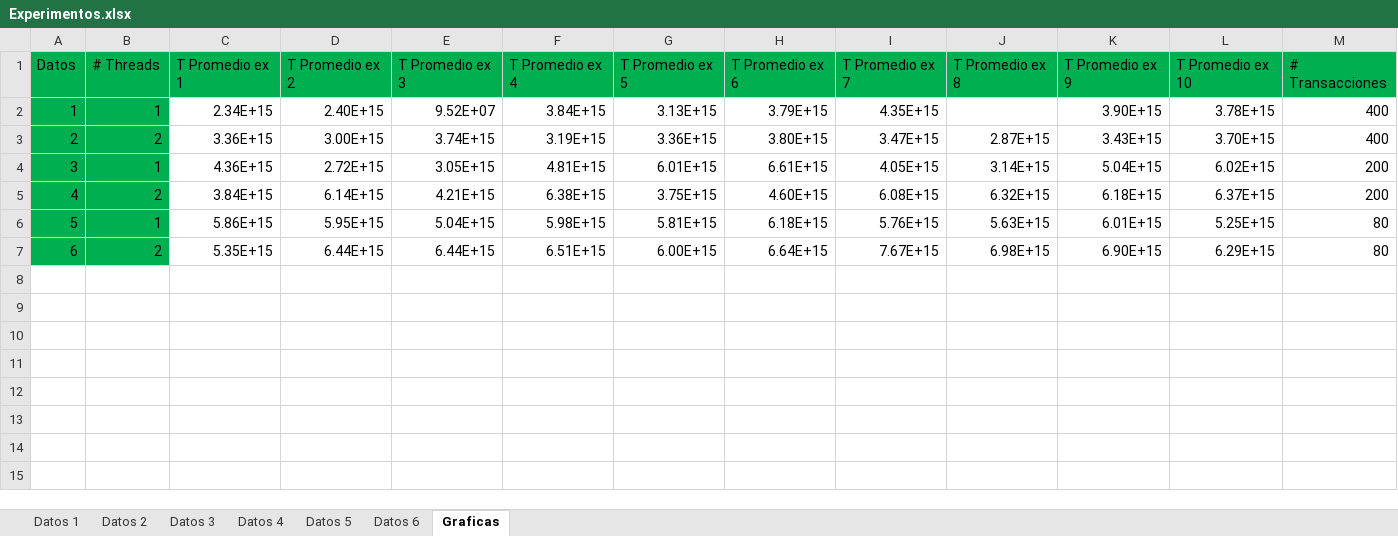
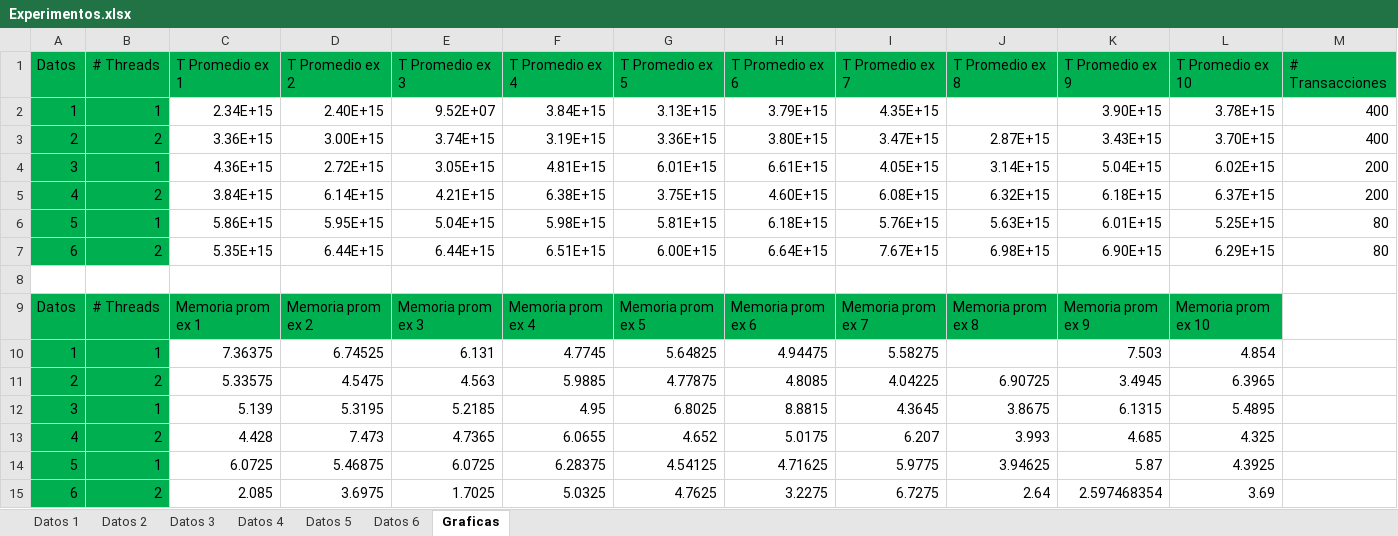
Before and after one commit to jpcano1/caso3_infracomp, an Excel workbook: data/Experimentos.xlsx, sheet Graficas, drawn as a sheet; values as stored, in another font and other column widths than the file's, no borders; charts and pictures not drawn; the diff names each change by its address in the sheet, - before the commit and + after, or states it on an @@ line.

Commit message:
Datos Limpios

```diff
--- a/data/Experimentos.xlsx (sheet Graficas)
+++ b/data/Experimentos.xlsx (sheet Graficas)
+row 8: (empty)
+row 9: Datos | # Threads | Memoria prom ex 1 | Memoria prom ex 2 | Memoria prom ex 3 | Memoria prom ex 4 | Memoria prom ex 5 | Memoria prom ex 6 | Memoria prom ex 7 | Memoria prom ex 8 | Memoria prom ex 9 | Memoria prom ex 10
+row 10: 1 | 1 | 7.36375 | 6.74525 | 6.131 | 4.7745 | 5.64825 | 4.94475 | 5.58275 |  | 7.503 | 4.854
+row 11: 2 | 2 | 5.33575 | 4.5475 | 4.563 | 5.9885 | 4.77875 | 4.8085 | 4.04225 | 6.90725 | 3.4945 | 6.3965
+row 12: 3 | 1 | 5.139 | 5.3195 | 5.2185 | 4.95 | 6.8025 | 8.8815 | 4.3645 | 3.8675 | 6.1315 | 5.4895
+row 13: 4 | 2 | 4.428 | 7.473 | 4.7365 | 6.0655 | 4.652 | 5.0175 | 6.207 | 3.993 | 4.685 | 4.325
+row 14: 5 | 1 | 6.0725 | 5.46875 | 6.0725 | 6.28375 | 4.54125 | 4.71625 | 5.9775 | 3.94625 | 5.87 | 4.3925
+row 15: 6 | 2 | 2.085 | 3.6975 | 1.7025 | 5.0325 | 4.7625 | 3.2275 | 6.7275 | 2.64 | 2.597468354 | 3.69
```
Also changed, not shown: charts or pictures.
